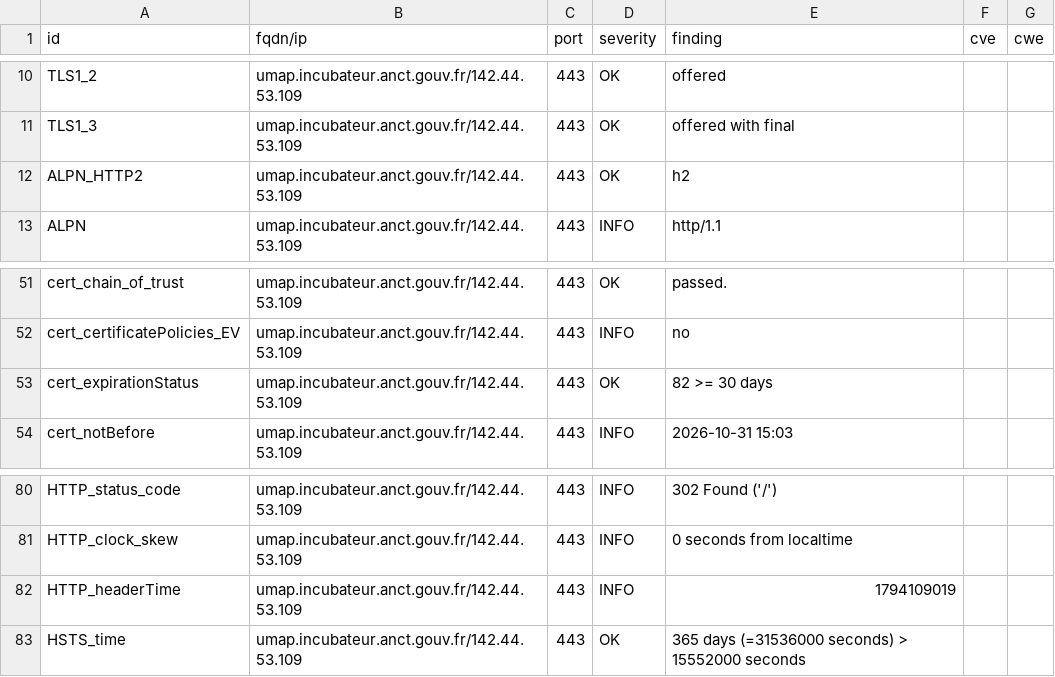
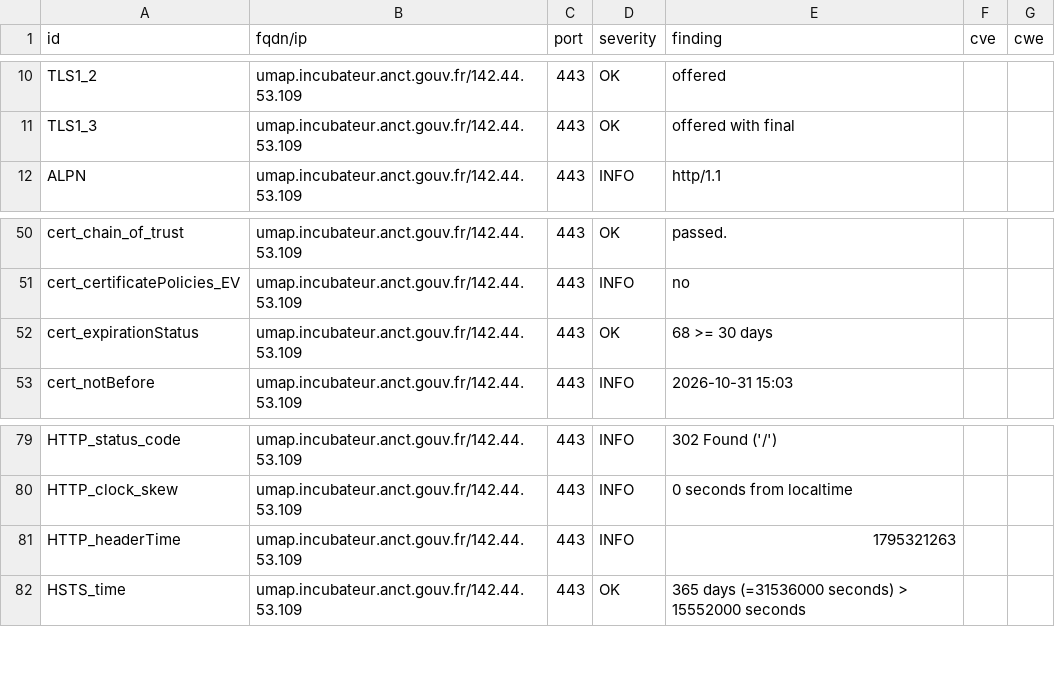
Before and after one commit to incubateur-territoires/dashlord, a CSV file: results/aHR0cHM6Ly91bWFwLmluY3ViYXRldXIuYW5jdC5nb3V2LmZyL2ZyLw==/testssl.csv, drawn as a sheet; only a part is shown, gaps mark what is left out.

```diff
--- a/results/aHR0cHM6Ly91bWFwLmluY3ViYXRldXIuYW5jdC5nb3V2LmZyL2ZyLw==/testssl.csv
+++ b/results/aHR0cHM6Ly91bWFwLmluY3ViYXRldXIuYW5jdC5nb3V2LmZyL2ZyLw==/testssl.csv
@@ -11,3 +11,2 @@
 "TLS1_3","umap.incubateur.anct.gouv.fr/142.44.53.109","443","OK","offered with final","",""
-"ALPN_HTTP2","umap.incubateur.anct.gouv.fr/142.44.53.109","443","OK","h2","",""
 "ALPN","umap.incubateur.anct.gouv.fr/142.44.53.109","443","INFO","http/1.1","",""
@@ -52,3 +51,3 @@
 "cert_certificatePolicies_EV","umap.incubateur.anct.gouv.fr/142.44.53.109","443","INFO","no","",""
-"cert_expirationStatus","umap.incubateur.anct.gouv.fr/142.44.53.109","443","OK","82 >= 30 days","",""
+"cert_expirationStatus","umap.incubateur.anct.gouv.fr/142.44.53.109","443","OK","68 >= 30 days","",""
 "cert_notBefore","umap.incubateur.anct.gouv.fr/142.44.53.109","443","INFO","2026-10-31 15:03","",""
@@ -81,3 +80,3 @@
 "HTTP_clock_skew","umap.incubateur.anct.gouv.fr/142.44.53.109","443","INFO","0 seconds from localtime","",""
-"HTTP_headerTime","umap.incubateur.anct.gouv.fr/142.44.53.109","443","INFO","1794109019","",""
+"HTTP_headerTime","umap.incubateur.anct.gouv.fr/142.44.53.109","443","INFO","1795321263","",""
 "HSTS_time","umap.incubateur.anct.gouv.fr/142.44.53.109","443","OK","365 days (=31536000 seconds) > 15552000 seconds","",""
```
Also changed, not shown: 8 other files.
